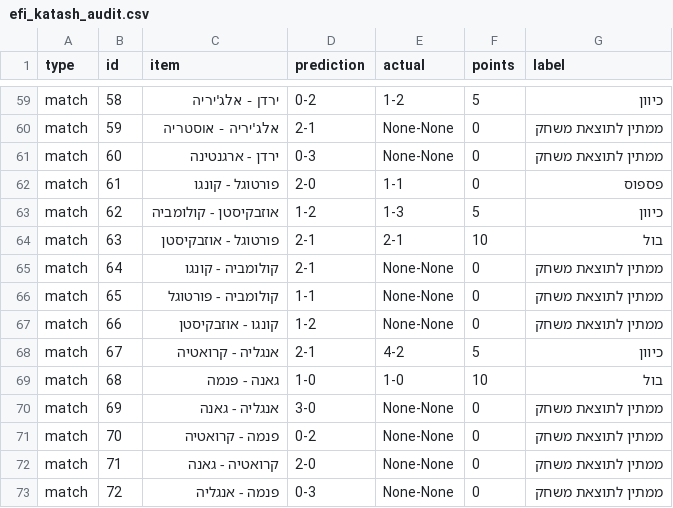
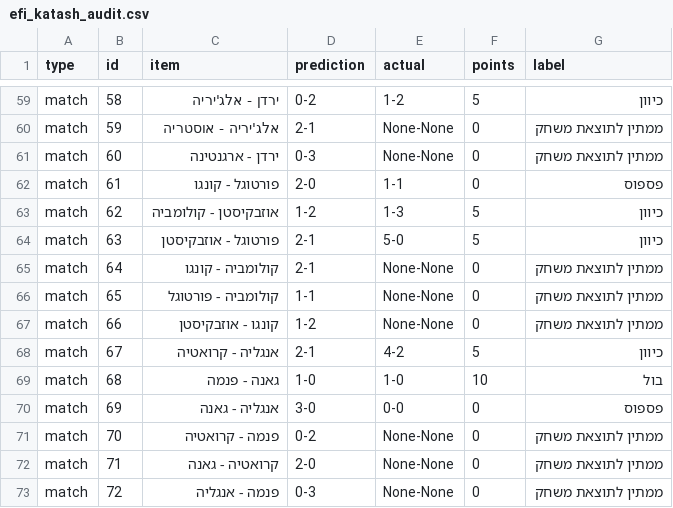
Before and after one commit to efikatash/worldcup-dashboard-2026, a CSV file: efi_katash_audit.csv, drawn as a sheet; only a part is shown, gaps mark what is left out.

```diff
--- a/efi_katash_audit.csv
+++ b/efi_katash_audit.csv
@@ -63,3 +63,3 @@ match,61,פורטוגל - קונגו,2-0,1-1,0,פספוס
 match,62,אוזבקיסטן - קולומביה,1-2,1-3,5,כיוון
-match,63,פורטוגל - אוזבקיסטן,2-1,2-1,10,בול
+match,63,פורטוגל - אוזבקיסטן,2-1,5-0,5,כיוון
 match,64,קולומביה - קונגו,2-1,None-None,0,ממתין לתוצאת משחק
@@ -69,3 +69,3 @@ match,67,אנגליה - קרואטיה,2-1,4-2,5,כיוון
 match,68,גאנה - פנמה,1-0,1-0,10,בול
-match,69,אנגליה - גאנה,3-0,None-None,0,ממתין לתוצאת משחק
+match,69,אנגליה - גאנה,3-0,0-0,0,פספוס
 match,70,פנמה - קרואטיה,0-2,None-None,0,ממתין לתוצאת משחק
```
Also changed, not shown: espn_live_debug.csv, leaderboard.csv, 4 other files.
